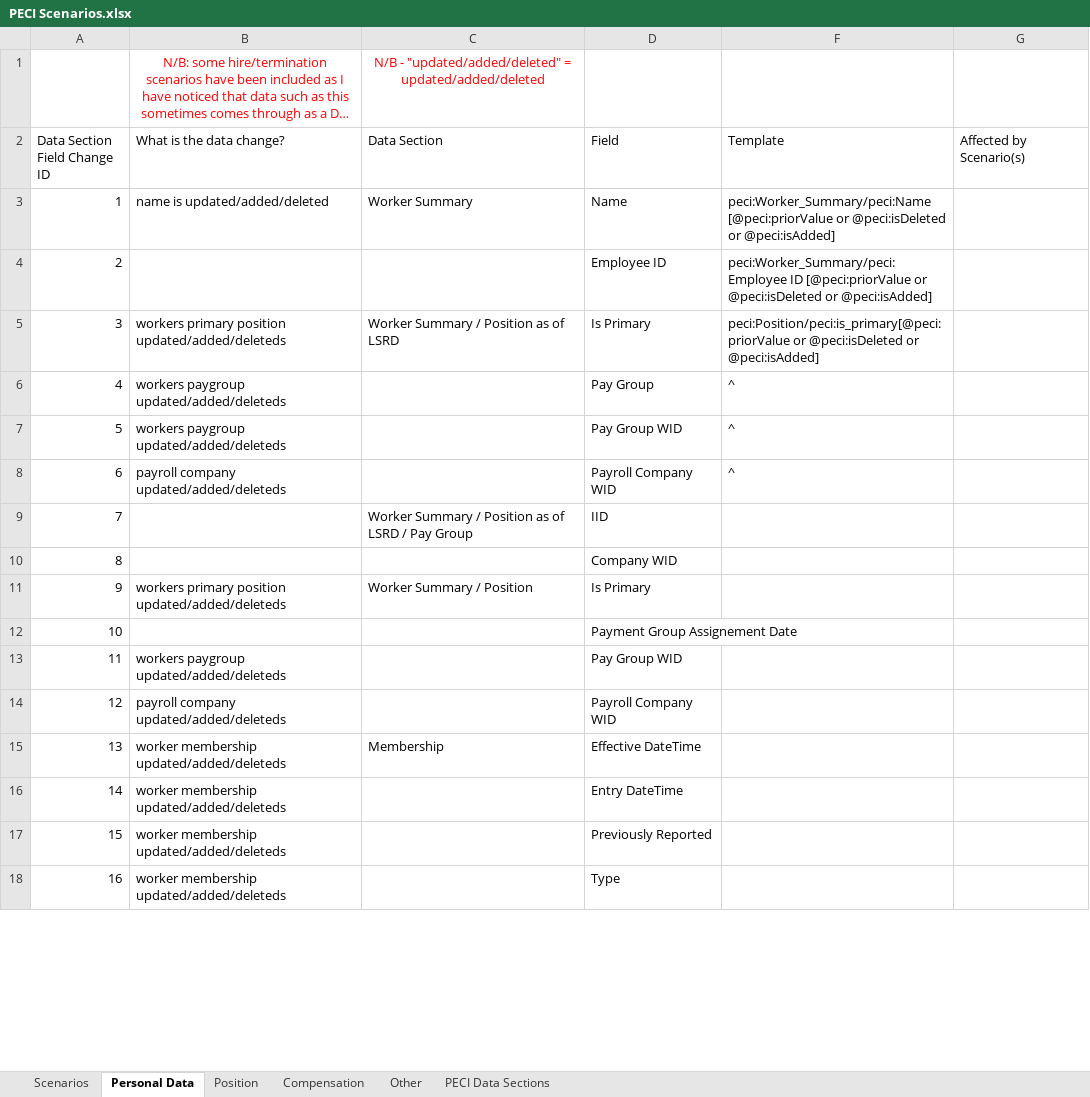
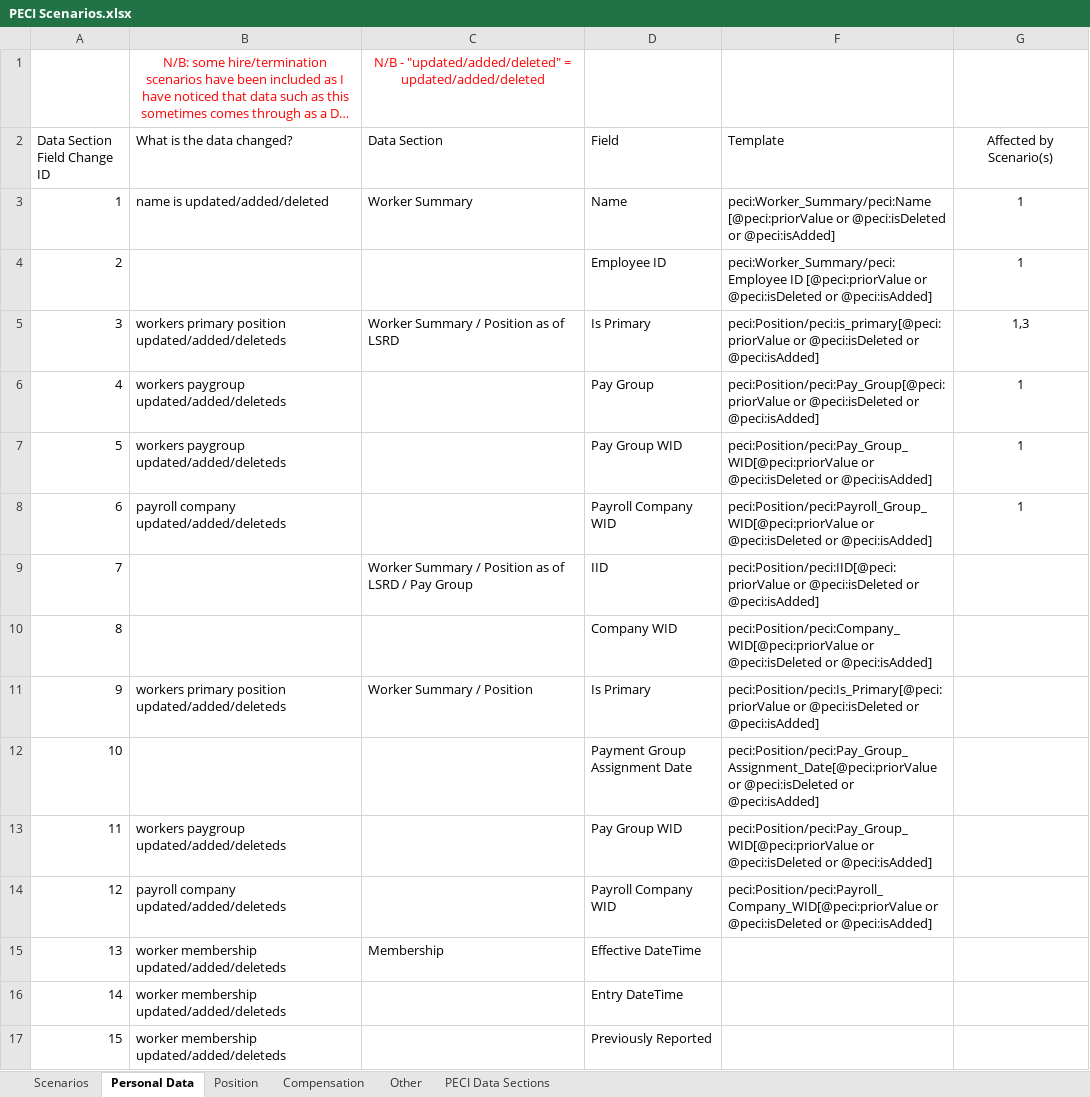
Before and after one commit to mdunwoody859/PECI-Survial-Kit, an Excel workbook: PECI Scenarios.xlsx, sheet Personal Data, drawn as a sheet; only a part is shown; the shorter side is filled out with more unchanged rows; long unchanged cells end in …; values as stored, in another font and other column widths than the file's, no borders; table styles not drawn; the diff covers the shown part only; the diff names each change by its address in the sheet, - before the commit and + after, or states it on an @@ line.

Commit message:
updated scenarios spreadsheet added other resources

```diff
--- a/PECI Scenarios.xlsx (sheet Personal Data)
+++ b/PECI Scenarios.xlsx (sheet Personal Data)
-B2: What is the data change?
+B2: What is the data changed?
-G2 alignment: left
+G2 alignment: center
-G3:G4 (Affected by Scenario(s)): (empty)
+G3:G4 (Affected by Scenario(s)): 1
-G5 (Affected by Scenario(s)): (empty)
+G5 (Affected by Scenario(s)): 1,3
-F6 (Template): ^
+F6 (Template): peci:Position/peci:Pay_Group[@peci:priorValue or @peci:isDeleted or @peci:isAdded]
-G6:G8 (Affected by Scenario(s)): (empty)
+G6:G8 (Affected by Scenario(s)): 1
-F7 (Template): ^
+F7 (Template): peci:Position/peci:Pay_Group_WID[@peci:priorValue or @peci:isDeleted or @peci:isAdded]
-F8 (Template): ^
+F8 (Template): peci:Position/peci:Payroll_Group_WID[@peci:priorValue or @peci:isDeleted or @peci:isAdded]
-F9 (Template): (empty)
+F9 (Template): peci:Position/peci:IID[@peci:priorValue or @peci:isDeleted or @peci:isAdded]
-F10 (Template): (empty)
+F10 (Template): peci:Position/peci:Company_WID[@peci:priorValue or @peci:isDeleted or @peci:isAdded]
-F11 (Template): (empty)
+F11 (Template): peci:Position/peci:Is_Primary[@peci:priorValue or @peci:isDeleted or @peci:isAdded]
-D12 (Field): Payment Group Assignement Date
+D12 (Field): Payment Group Assignment Date
-F12 (Template): (empty)
+F12 (Template): peci:Position/peci:Pay_Group_Assignment_Date[@peci:priorValue or @peci:isDeleted or @peci:isAdded]
-F13 (Template): (empty)
+F13 (Template): peci:Position/peci:Pay_Group_WID[@peci:priorValue or @peci:isDeleted or @peci:isAdded]
-F14 (Template): (empty)
+F14 (Template): peci:Position/peci:Payroll_Company_WID[@peci:priorValue or @peci:isDeleted or @peci:isAdded]
```
Also changed, not shown: 43 edited cells and cell formats elsewhere in this sheet, sheet Scenarios, 1 other file.
